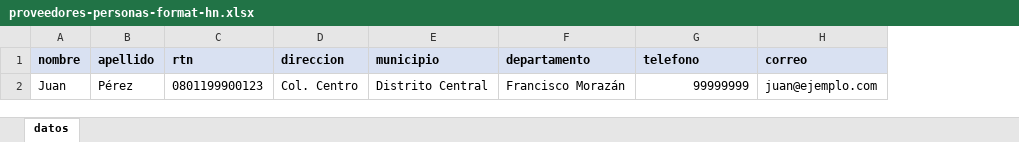
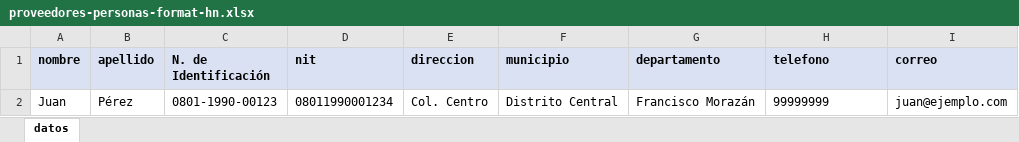
Before and after one commit to smartpyme-app/smartpyme, an Excel workbook: Backend/public/docs/proveedores-personas-format-hn.xlsx, sheet datos, drawn as a sheet; values as stored, in another font and other column widths than the file's, no borders; removed rows and columns are numbered as before the commit, all else as after; the diff names each change by its address in the sheet, - before the commit and + after, or states it on an @@ line.

```diff
--- a/Backend/public/docs/proveedores-personas-format-hn.xlsx (sheet datos)
+++ b/Backend/public/docs/proveedores-personas-format-hn.xlsx (sheet datos)
-column C (rtn), row 2: 0801199900123
+column C (N. de Identificación), row 2: 0801-1990-00123
+column D (nit), row 2: 08011990001234
-H2 alignment: right
+H2 alignment: left
```
Also changed, not shown: Backend/public/docs/proveedores-empresas-format-hn.xlsx, 2 other files.
